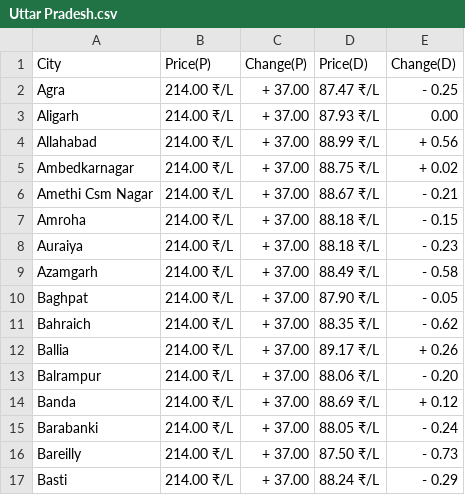
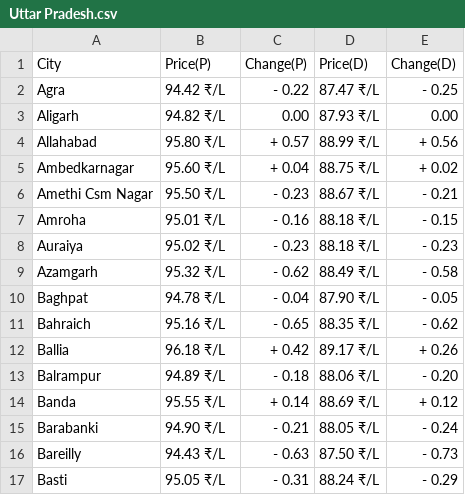
Before and after one commit to Doofenshmirtz-Evil-Incorp/FuelishPy, a CSV file: assets/Uttar Pradesh.csv, drawn as a sheet; only a part is shown; the diff covers the shown part only.

Commit message:
Data-2025-12-04T02:45:42

```diff
--- a/assets/Uttar Pradesh.csv
+++ b/assets/Uttar Pradesh.csv
@@ -1,17 +1,17 @@
 City,Price(P),Change(P),Price(D),Change(D)
-Agra,214.00 ₹/L,+ 37.00,87.47 ₹/L,- 0.25
-Aligarh,214.00 ₹/L,+ 37.00,87.93 ₹/L,  0.00
-Allahabad,214.00 ₹/L,+ 37.00,88.99 ₹/L,+ 0.56
-Ambedkarnagar,214.00 ₹/L,+ 37.00,88.75 ₹/L,+ 0.02
-Amethi Csm Nagar,214.00 ₹/L,+ 37.00,88.67 ₹/L,- 0.21
-Amroha,214.00 ₹/L,+ 37.00,88.18 ₹/L,- 0.15
-Auraiya,214.00 ₹/L,+ 37.00,88.18 ₹/L,- 0.23
-Azamgarh,214.00 ₹/L,+ 37.00,88.49 ₹/L,- 0.58
-Baghpat,214.00 ₹/L,+ 37.00,87.90 ₹/L,- 0.05
-Bahraich,214.00 ₹/L,+ 37.00,88.35 ₹/L,- 0.62
-Ballia,214.00 ₹/L,+ 37.00,89.17 ₹/L,+ 0.26
-Balrampur,214.00 ₹/L,+ 37.00,88.06 ₹/L,- 0.20
-Banda,214.00 ₹/L,+ 37.00,88.69 ₹/L,+ 0.12
-Barabanki,214.00 ₹/L,+ 37.00,88.05 ₹/L,- 0.24
-Bareilly,214.00 ₹/L,+ 37.00,87.50 ₹/L,- 0.73
-Basti,214.00 ₹/L,+ 37.00,88.24 ₹/L,- 0.29
+Agra,94.42 ₹/L,- 0.22,87.47 ₹/L,- 0.25
+Aligarh,94.82 ₹/L,  0.00,87.93 ₹/L,  0.00
+Allahabad,95.80 ₹/L,+ 0.57,88.99 ₹/L,+ 0.56
+Ambedkarnagar,95.60 ₹/L,+ 0.04,88.75 ₹/L,+ 0.02
+Amethi Csm Nagar,95.50 ₹/L,- 0.23,88.67 ₹/L,- 0.21
+Amroha,95.01 ₹/L,- 0.16,88.18 ₹/L,- 0.15
+Auraiya,95.02 ₹/L,- 0.23,88.18 ₹/L,- 0.23
+Azamgarh,95.32 ₹/L,- 0.62,88.49 ₹/L,- 0.58
+Baghpat,94.78 ₹/L,- 0.04,87.90 ₹/L,- 0.05
+Bahraich,95.16 ₹/L,- 0.65,88.35 ₹/L,- 0.62
+Ballia,96.18 ₹/L,+ 0.42,89.17 ₹/L,+ 0.26
+Balrampur,94.89 ₹/L,- 0.18,88.06 ₹/L,- 0.20
+Banda,95.55 ₹/L,+ 0.14,88.69 ₹/L,+ 0.12
+Barabanki,94.90 ₹/L,- 0.21,88.05 ₹/L,- 0.24
+Bareilly,94.43 ₹/L,- 0.63,87.50 ₹/L,- 0.73
+Basti,95.05 ₹/L,- 0.31,88.24 ₹/L,- 0.29
```
Also changed, not shown: 118 edited cells elsewhere in this file, assets/Tamil Nadu.csv, assets/Telangana.csv, 1 other file.
